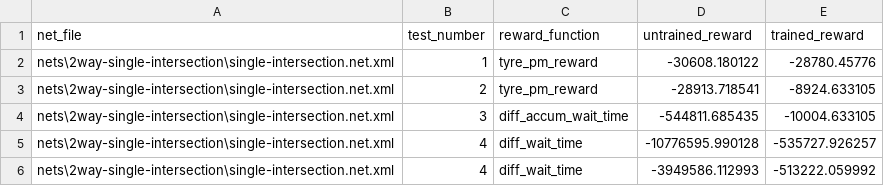
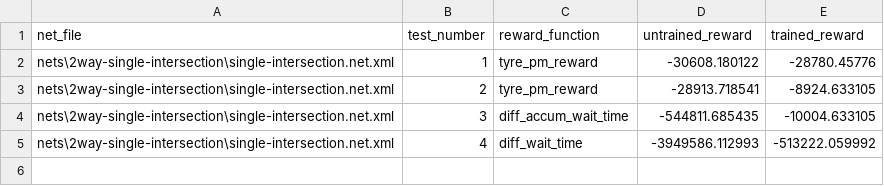
Before and after one commit to case547/masters-proj, a CSV file: test_results.csv, drawn as a sheet.

```diff
--- a/test_results.csv
+++ b/test_results.csv
@@ -4,3 +4,2 @@ nets\2way-single-intersection\single-intersection.net.xml,2,tyre_pm_reward,-2891
 nets\2way-single-intersection\single-intersection.net.xml,3,diff_accum_wait_time,-544811.685435,-10004.633105
-nets\2way-single-intersection\single-intersection.net.xml,4,diff_wait_time,-10776595.990128,-535727.926257
 nets\2way-single-intersection\single-intersection.net.xml,4,diff_wait_time,-3949586.112993,-513222.059992
```
Also changed, not shown: 6 other files.
